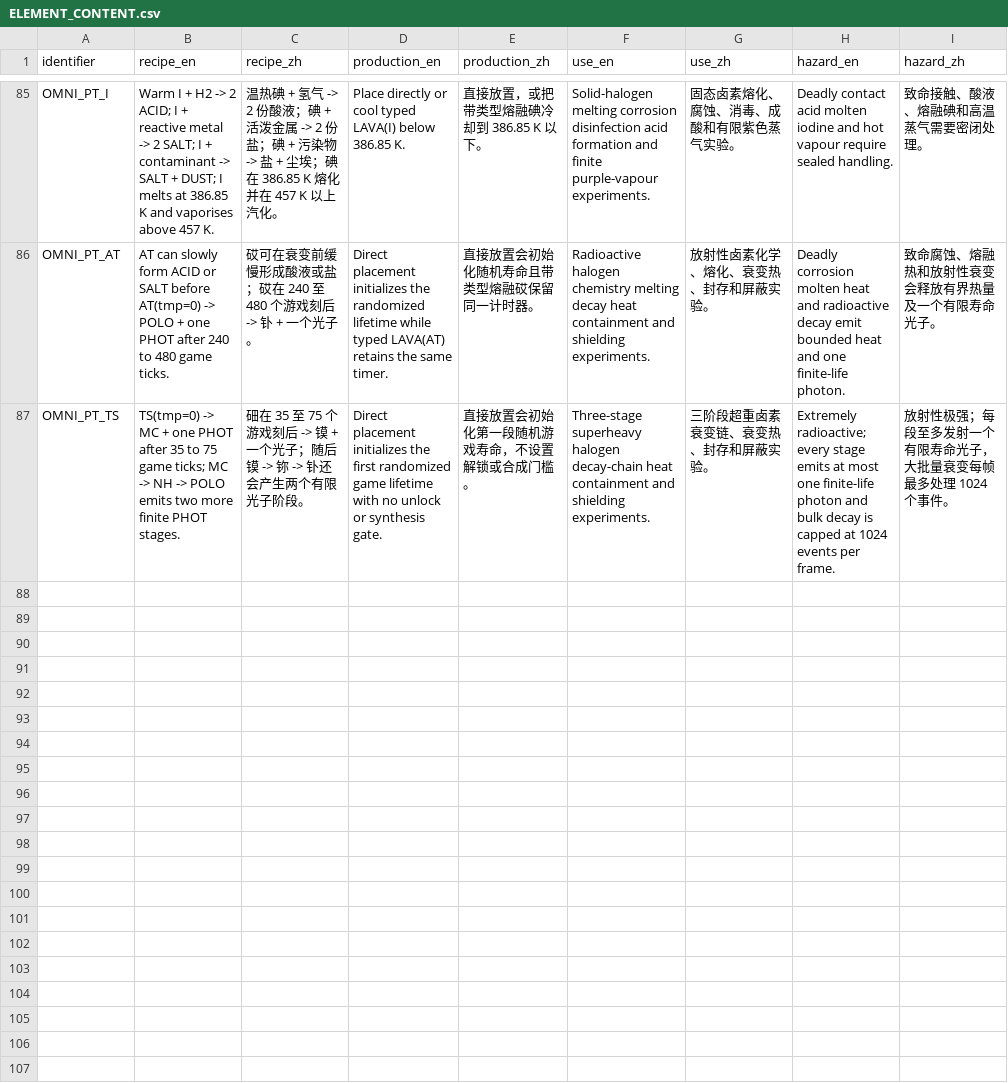
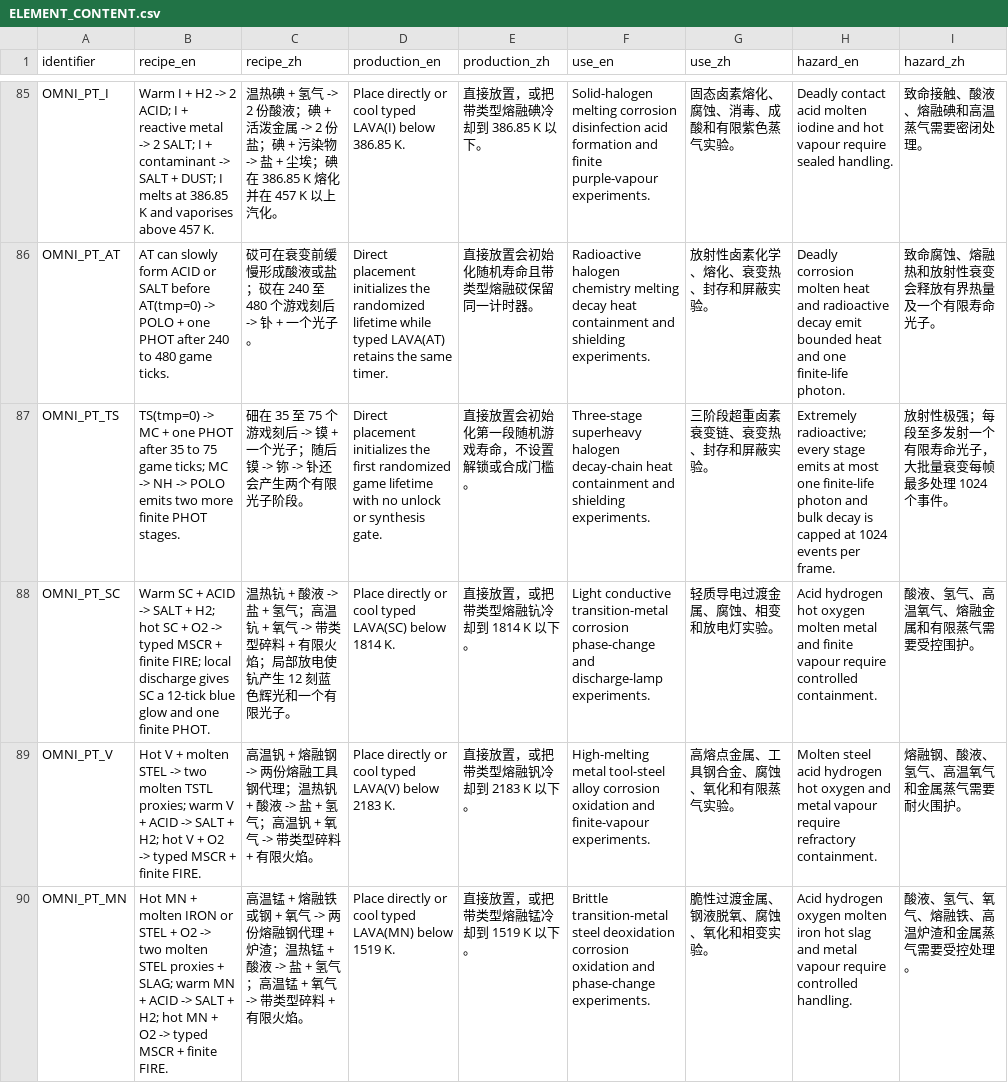
Before and after one commit to KRhad/TPT-ZH-OmniPack, a CSV file: docs/ELEMENT_CONTENT.csv, drawn as a sheet; only a part is shown, gaps mark what is left out; the diff names each change by its address in the sheet, - before the commit and + after, or states it on an @@ line.

```diff
--- a/docs/ELEMENT_CONTENT.csv
+++ b/docs/ELEMENT_CONTENT.csv
+row 88: OMNI_PT_SC | Warm SC + ACID -> SALT + H2; hot SC + O2 -> typed MSCR + finite FIRE; local discharge gives SC a 12-tick blue glow and one finite PHOT. | 温热钪 + 酸液 -> 盐 + 氢气；高温钪 + 氧气 -> 带类型碎料 + 有限火焰；局部放电使钪产生 12 刻蓝色辉光和一个有限光子。 | Place directly or cool typed LAVA(SC) below 1814 K. | 直接放置，或把带类型熔融钪冷却到 1814 K 以下。 | Light conductive transition-metal corrosion phase-change and discharge-lamp experiments. | 轻质导电过渡金属、腐蚀、相变和放电灯实验。 | Acid hydrogen hot oxygen molten metal and finite vapour require controlled containment. | 酸液、氢气、高温氧气、熔融金属和有限蒸气需要受控围护。
+row 89: OMNI_PT_V | Hot V + molten STEL -> two molten TSTL proxies; warm V + ACID -> SALT + H2; hot V + O2 -> typed MSCR + finite FIRE. | 高温钒 + 熔融钢 -> 两份熔融工具钢代理；温热钒 + 酸液 -> 盐 + 氢气；高温钒 + 氧气 -> 带类型碎料 + 有限火焰。 | Place directly or cool typed LAVA(V) below 2183 K. | 直接放置，或把带类型熔融钒冷却到 2183 K 以下。 | High-melting metal tool-steel alloy corrosion oxidation and finite-vapour experiments. | 高熔点金属、工具钢合金、腐蚀、氧化和有限蒸气实验。 | Molten steel acid hydrogen hot oxygen and metal vapour require refractory containment. | 熔融钢、酸液、氢气、高温氧气和金属蒸气需要耐火围护。
+row 90: OMNI_PT_MN | Hot MN + molten IRON or STEL + O2 -> two molten STEL proxies + SLAG; warm MN + ACID -> SALT + H2; hot MN + O2 -> typed MSCR + finite FIRE. | 高温锰 + 熔融铁或钢 + 氧气 -> 两份熔融钢代理 + 炉渣；温热锰 + 酸液 -> 盐 + 氢气；高温锰 + 氧气 -> 带类型碎料 + 有限火焰。 | Place directly or cool typed LAVA(MN) below 1519 K. | 直接放置，或把带类型熔融锰冷却到 1519 K 以下。 | Brittle transition-metal steel deoxidation corrosion oxidation and phase-change experiments. | 脆性过渡金属、钢液脱氧、腐蚀、氧化和相变实验。 | Acid hydrogen oxygen molten iron hot slag and metal vapour require controlled handling. | 酸液、氢气、氧气、熔融铁、高温炉渣和金属蒸气需要受控处理。
```
Also changed, not shown: docs/ELEMENT_REGISTRY.csv, docs/ELEMENT_USAGE_MATRIX.csv, 34 other files.
